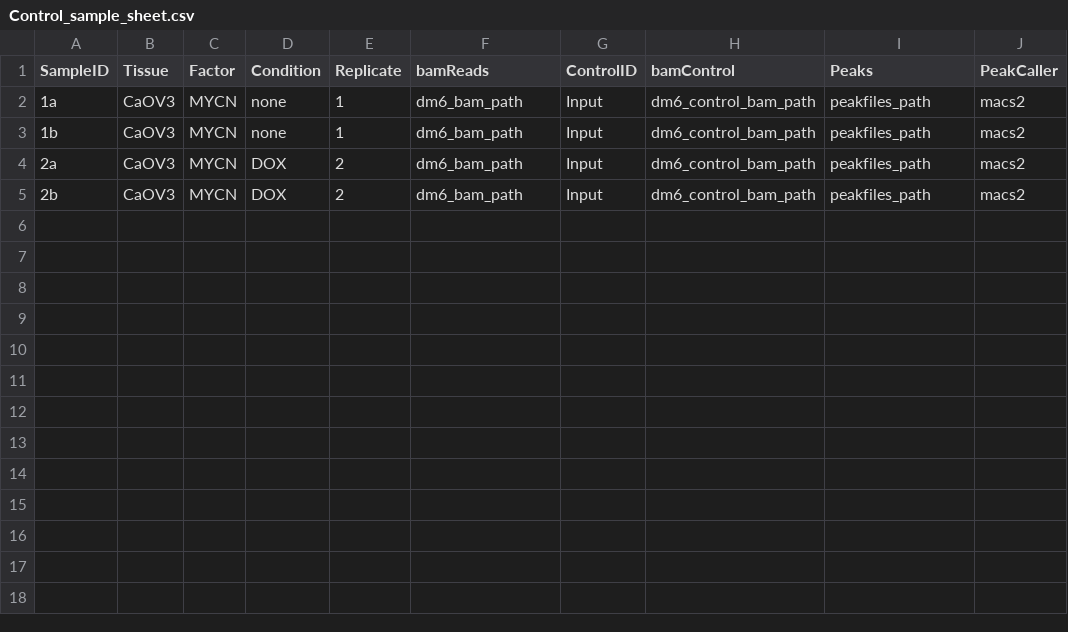
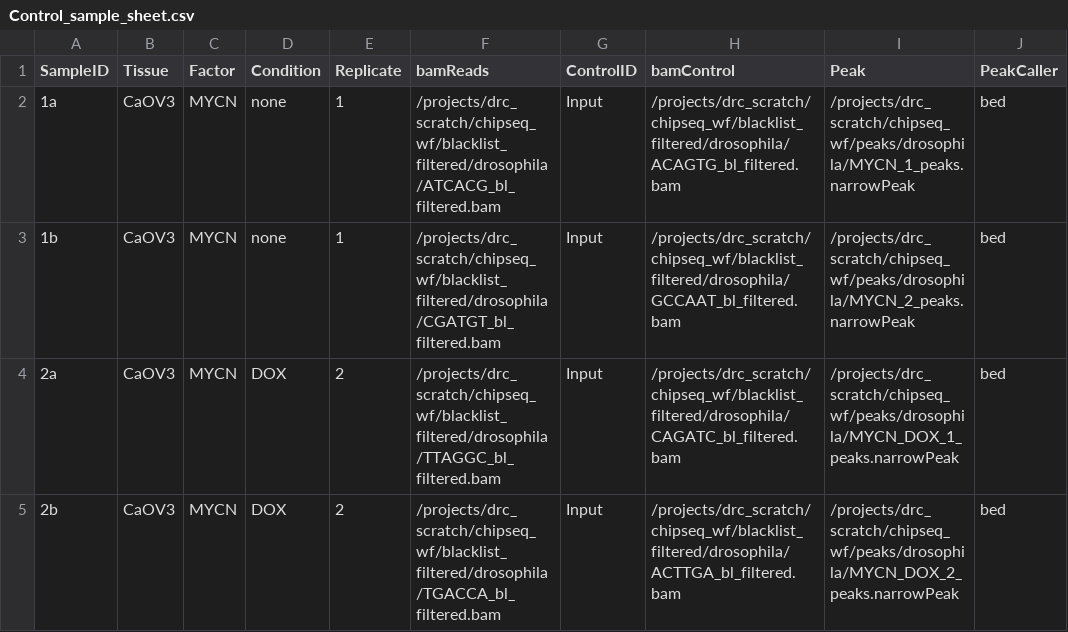
Before and after one commit to shu2010/Chipseq_mycn, a CSV file: data/Control_sample_sheet.csv, drawn as a sheet.

Commit message:
formatted sample sheets

```diff
--- a/data/Control_sample_sheet.csv
+++ b/data/Control_sample_sheet.csv
@@ -1,5 +1,5 @@
-SampleID,Tissue,Factor,Condition,Replicate,bamReads,ControlID,bamControl,Peaks,PeakCaller
-1a,CaOV3,MYCN,none,1,dm6_bam_path,Input,dm6_control_bam_path,peakfiles_path,macs2
-1b,CaOV3,MYCN,none,1,dm6_bam_path,Input,dm6_control_bam_path,peakfiles_path,macs2
-2a,CaOV3,MYCN,DOX,2,dm6_bam_path,Input,dm6_control_bam_path,peakfiles_path,macs2
-2b,CaOV3,MYCN,DOX,2,dm6_bam_path,Input,dm6_control_bam_path,peakfiles_path,macs2
+SampleID,Tissue,Factor,Condition,Replicate,bamReads,ControlID,bamControl,Peak,PeakCaller
+1a,CaOV3,MYCN,none,1,/projects/drc_scratch/chipseq_wf/blacklist_filtered/drosophila/ATCACG_bl_filtered.bam,Input,/projects/drc_scratch/chipseq_wf/blacklist_filtered/drosophila/ACAGTG_bl_filtered.bam,/projects/drc_scratch/chipseq_wf/peaks/drosophila/MYCN_1_peaks.narrowPeak,bed
+1b,CaOV3,MYCN,none,1,/projects/drc_scratch/chipseq_wf/blacklist_filtered/drosophila/CGATGT_bl_filtered.bam,Input,/projects/drc_scratch/chipseq_wf/blacklist_filtered/drosophila/GCCAAT_bl_filtered.bam,/projects/drc_scratch/chipseq_wf/peaks/drosophila/MYCN_2_peaks.narrowPeak,bed
+2a,CaOV3,MYCN,DOX,2,/projects/drc_scratch/chipseq_wf/blacklist_filtered/drosophila/TTAGGC_bl_filtered.bam,Input,/projects/drc_scratch/chipseq_wf/blacklist_filtered/drosophila/CAGATC_bl_filtered.bam,/projects/drc_scratch/chipseq_wf/peaks/drosophila/MYCN_DOX_1_peaks.narrowPeak,bed
+2b,CaOV3,MYCN,DOX,2,/projects/drc_scratch/chipseq_wf/blacklist_filtered/drosophila/TGACCA_bl_filtered.bam,Input,/projects/drc_scratch/chipseq_wf/blacklist_filtered/drosophila/ACTTGA_bl_filtered.bam,/projects/drc_scratch/chipseq_wf/peaks/drosophila/MYCN_DOX_2_peaks.narrowPeak,bed
```
Also changed, not shown: data/Experiment_sample_sheet.csv, 1 other file.
